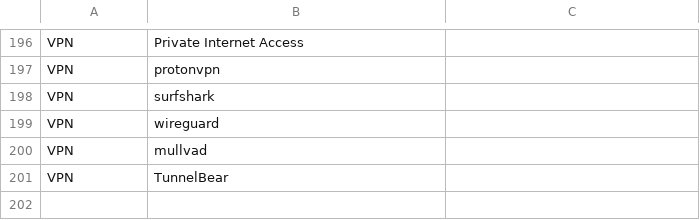
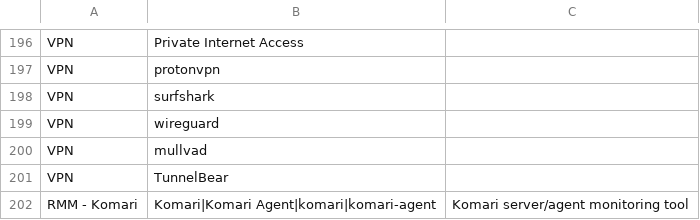
Before and after one commit to mgreen27/DetectRaptor, a CSV file: csv/InstalledSoftware.csv, drawn as a sheet; only a part is shown, gaps mark what is left out; the diff names each change by its address in the sheet, - before the commit and + after, or states it on an @@ line.

```diff
--- a/csv/InstalledSoftware.csv
+++ b/csv/InstalledSoftware.csv
+row 202: RMM - Komari | Komari|Komari Agent|komari|komari-agent | Komari server/agent monitoring tool
```
Also changed, not shown: csv/MFT.csv, csv/WebBrowsers.csv, 1 other file.
